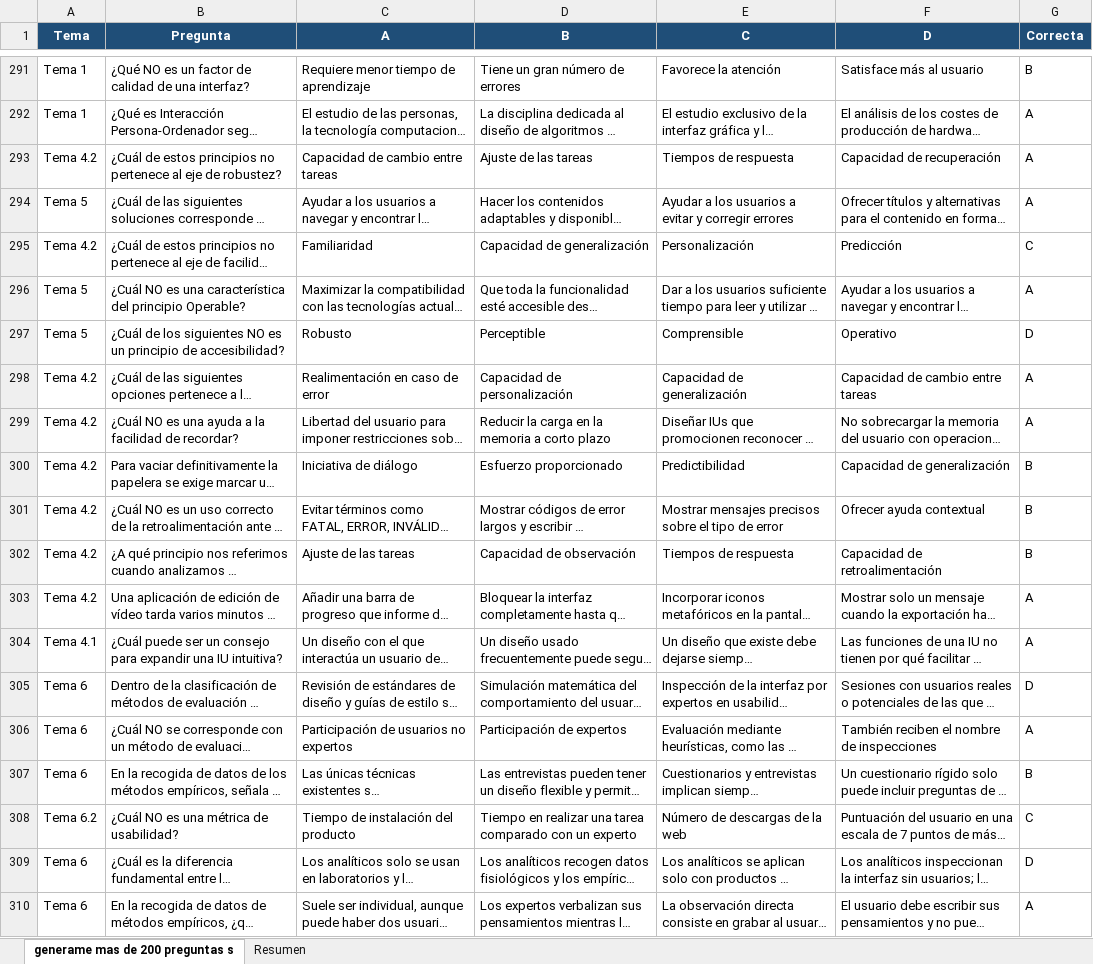
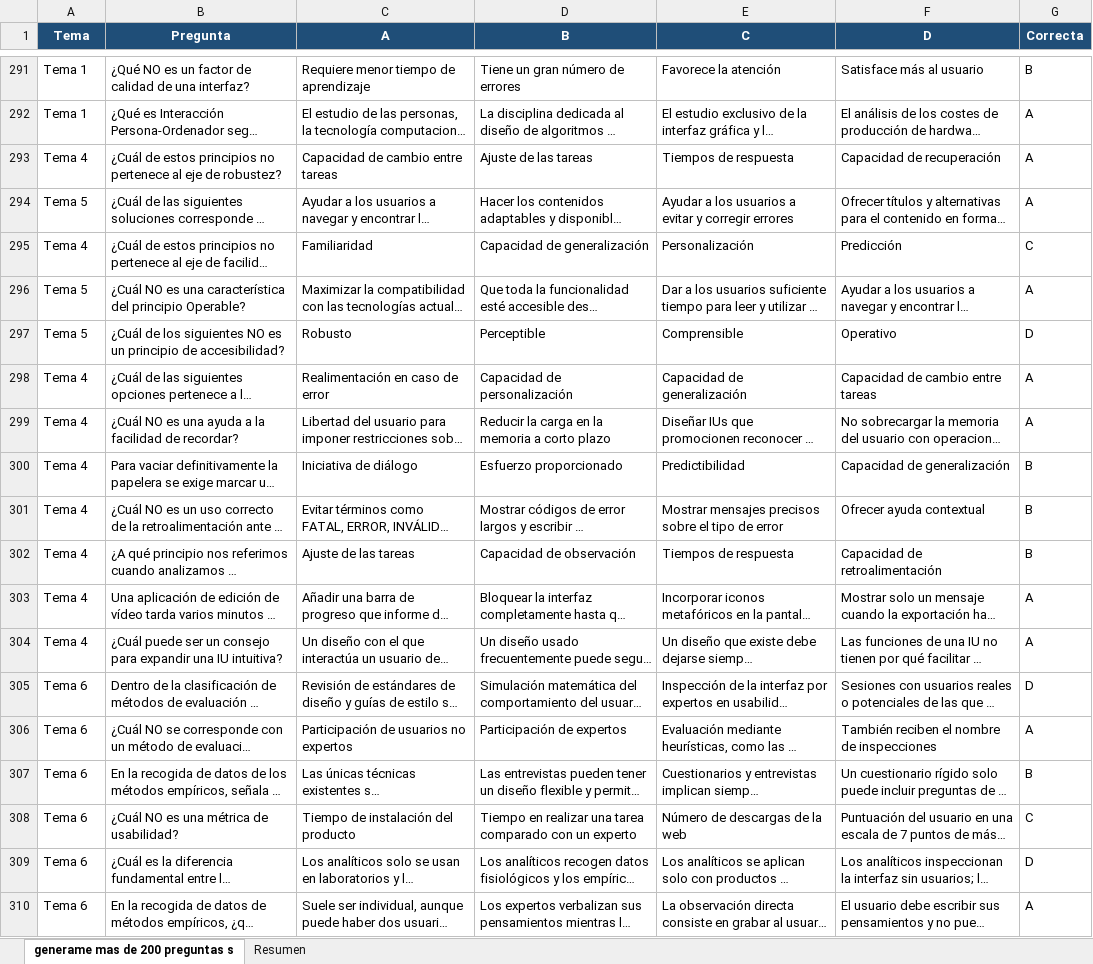
Before and after one commit to ZurdiGonzi/programa-estudio-calidad-software, an Excel workbook: preguntas_tipo_test_IPO_final.xlsx, sheet generame mas de 200 preguntas s, drawn as a sheet; only a part is shown, gaps mark what is left out; long unchanged cells end in …; values as stored, in another font and other column widths than the file's, no borders; table styles not drawn; the diff names each change by its address in the sheet, - before the commit and + after, or states it on an @@ line.

```diff
--- a/preguntas_tipo_test_IPO_final.xlsx (sheet generame mas de 200 preguntas s)
+++ b/preguntas_tipo_test_IPO_final.xlsx (sheet generame mas de 200 preguntas s)
-A293 (Tema): Tema 4.2
+A293 (Tema): Tema 4
-A295 (Tema): Tema 4.2
+A295 (Tema): Tema 4
-A298:A303 (Tema): Tema 4.2
+A298:A303 (Tema): Tema 4
-A304 (Tema): Tema 4.1
+A304 (Tema): Tema 4
-A308 (Tema): Tema 6.2
+A308 (Tema): Tema 6
```
Also changed, not shown: 3 other files.
